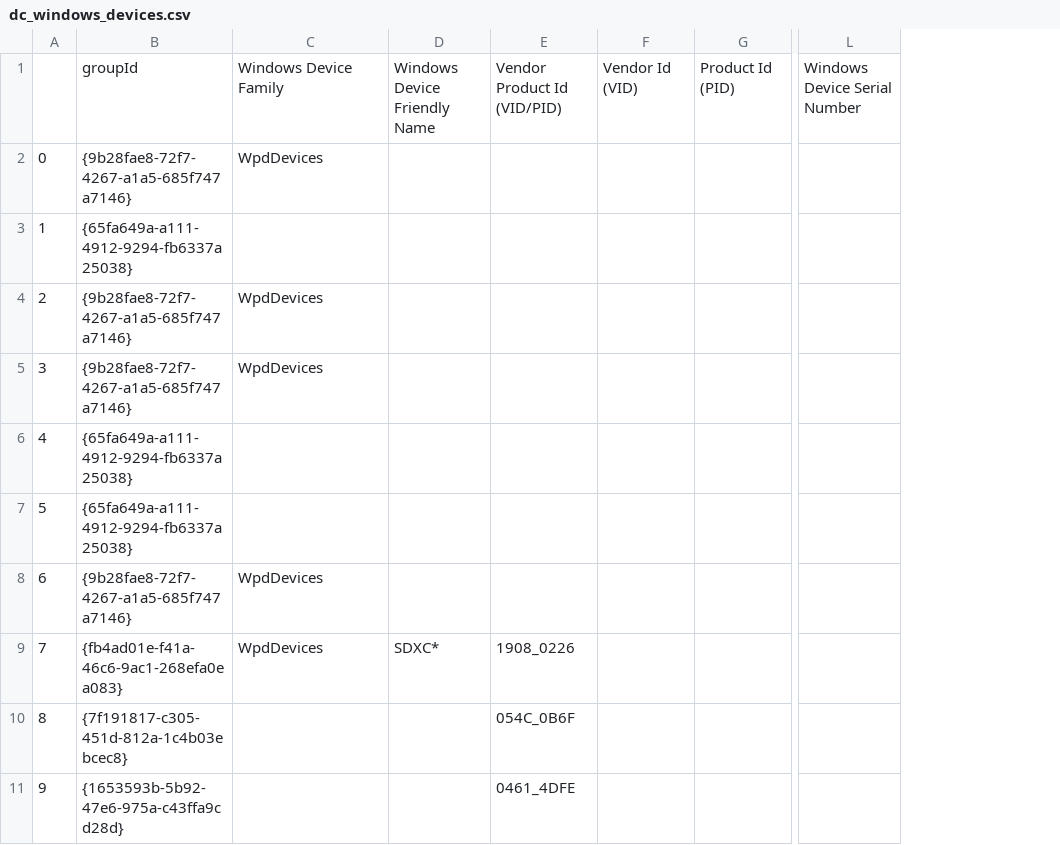
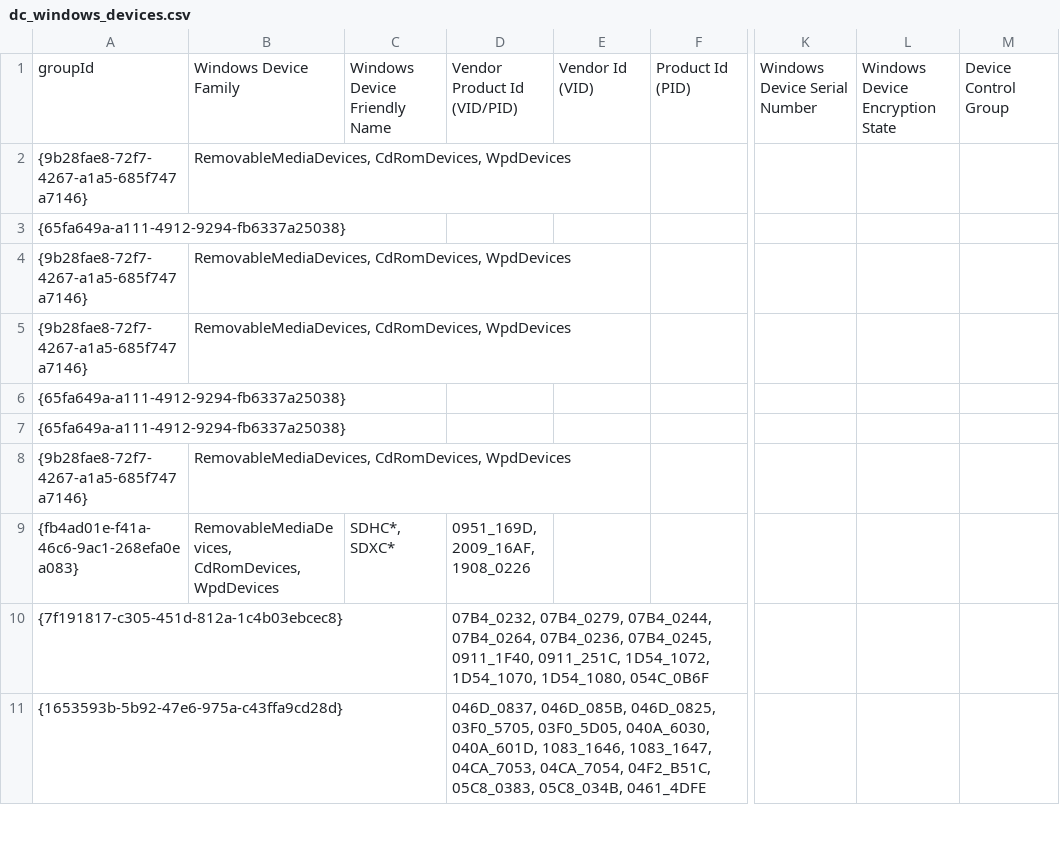
Before and after one commit to microsoft/mdatp-devicecontrol, a CSV file: powerbi/dc_windows_devices.csv, drawn as a sheet; only a part is shown, gaps mark what is left out; removed rows and columns are numbered as before the commit, all else as after; the diff covers the shown part only; the diff names each change by its address in the sheet, - before the commit and + after, or states it on an @@ line.

Commit message:
Added documentation to power bi

```diff
--- a/powerbi/dc_windows_devices.csv
+++ b/powerbi/dc_windows_devices.csv
-column A, rows 2-11: 0 | 1 | 2 | 3 | 4 | 5 | 6 | 7 | 8 | 9
+column L, row 1: Windows Device Encryption State
+column M, row 1: Device Control Group
-B2: WpdDevices
+B2: RemovableMediaDevices, CdRomDevices, WpdDevices
-B4:B5: WpdDevices
+B4:B5: RemovableMediaDevices, CdRomDevices, WpdDevices
-B8:B9: WpdDevices
+B8:B9: RemovableMediaDevices, CdRomDevices, WpdDevices
-C9: SDXC*
+C9: SDHC*, SDXC*
-D9: 1908_0226
+D9: 0951_169D, 2009_16AF, 1908_0226
-D10: 054C_0B6F
+D10: 07B4_0232, 07B4_0279, 07B4_0244, 07B4_0264, 07B4_0236, 07B4_0245, 0911_1F40, 0911_251C, 1D54_1072, 1D54_1070, 1D54_1080, 054C_0B6F
-D11: 0461_4DFE
+D11: 046D_0837, 046D_085B, 046D_0825, 03F0_5705, 03F0_5D05, 040A_6030, 040A_601D, 1083_1646, 1083_1647, 04CA_7053, 04CA_7054, 04F2_B51C, 05C8_0383, 05C8_034B, 0461_4DFE
```
Also changed, not shown: 11 edited cells elsewhere in this file, powerbi/dc_directory_object_conditions.csv, powerbi/dc_entries.csv, 30 other files.
